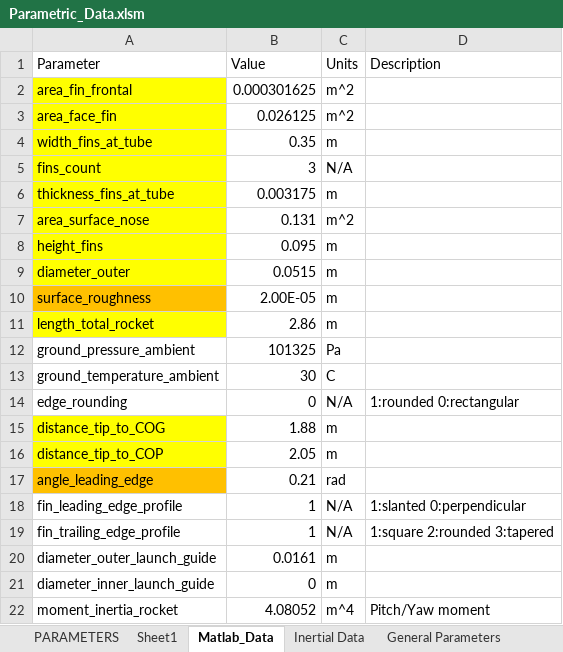
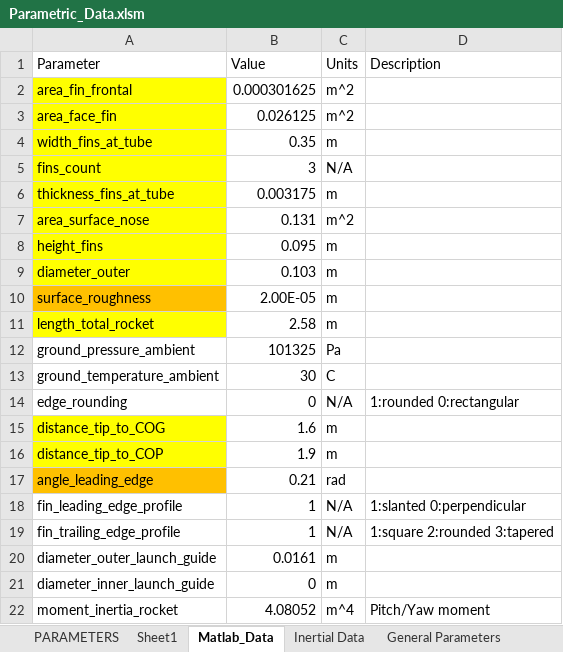
Before and after one commit to spaceconcordia/rocketry-performance, an Excel workbook: data/Parametric_Data.xlsm, sheet Matlab_Data, drawn as a sheet; only a part is shown; values as stored, in another font and other column widths than the file's, no borders; the diff names each change by its address in the sheet, - before the commit and + after, or states it on an @@ line.

```diff
--- a/data/Parametric_Data.xlsm (sheet Matlab_Data)
+++ b/data/Parametric_Data.xlsm (sheet Matlab_Data)
-B9 (Value): 0.0515
+B9 (Value): 0.103
-B11 (Value): 2.86
+B11 (Value): 2.58
-B15 (Value): 1.88
+B15 (Value): 1.6
-B16 (Value): 2.05
+B16 (Value): 1.9
```
Also changed, not shown: 48 other files.
